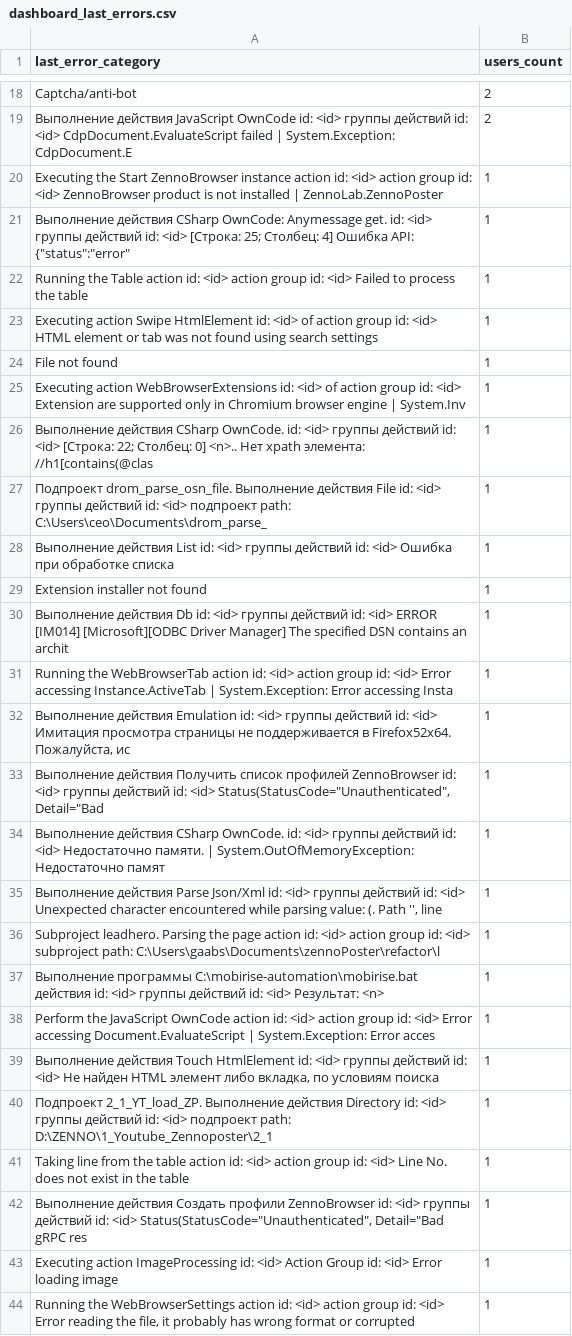
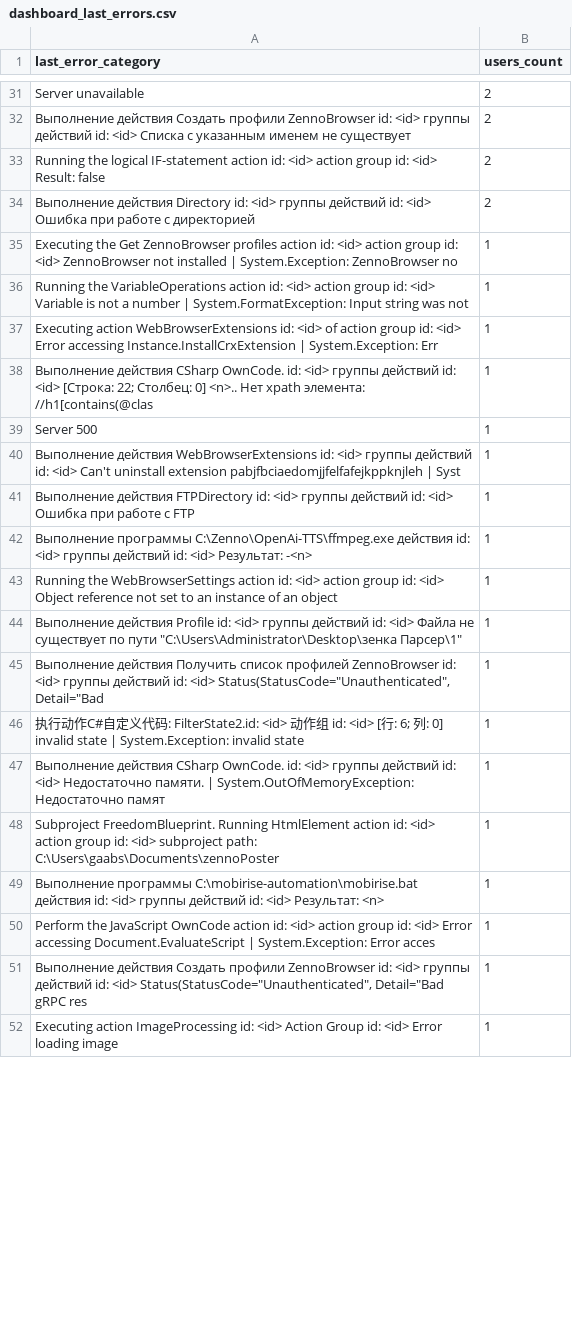
Before and after one commit to TheRealKoxno/zpdash, a CSV file: dashboard_output/dashboard_last_errors.csv, drawn as a sheet; only a part is shown, gaps mark what is left out; removed rows and columns are numbered as before the commit, all else as after; the diff covers the shown part only; the diff names each change by its address in the sheet, - before the commit and + after, or states it on an @@ line.

```diff
--- a/dashboard_output/dashboard_last_errors.csv
+++ b/dashboard_output/dashboard_last_errors.csv
-A31 (last_error_category): Captcha/anti-bot
+A31 (last_error_category): Server unavailable
+row 32: Выполнение действия Создать профили ZennoBrowser id: <id> группы действий id: <id> Списка с указанным именем не существует | 2
+row 33: Running the logical IF-statement action id: <id> action group id: <id> Result: false | 2
-A34 (last_error_category): Выполнение действия JavaScript OwnCode id: <id> группы действий id: <id> CdpDocument.EvaluateScript failed | System.Exception: CdpDocument.E
+A34 (last_error_category): Выполнение действия Directory id: <id> группы действий id: <id> Ошибка при работе с директорией
-A35 (last_error_category): Executing the Start ZennoBrowser instance action id: <id> action group id: <id> ZennoBrowser product is not installed | ZennoLab.ZennoPoster
+A35 (last_error_category): Executing the Get ZennoBrowser profiles action id: <id> action group id: <id> ZennoBrowser not installed | System.Exception: ZennoBrowser no
-row 21: Выполнение действия CSharp OwnCode: Anymessage get. id: <id> группы действий id: <id> [Строка: 25; Cтолбец: 4] Ошибка API: {"status":"error" | 1
-A36 (last_error_category): Running the Table action id: <id> action group id: <id> Failed to process the table
+A36 (last_error_category): Running the VariableOperations action id: <id> action group id: <id> Variable is not a number | System.FormatException: Input string was not
-row 23: Executing action Swipe HtmlElement id: <id> of action group id: <id> HTML element or tab was not found using search settings | 1
-row 24: File not found | 1
-A37 (last_error_category): …id: <id> Extension are supported only in Chromium browser engine | System.Inv
+A37 (last_error_category): …id: <id> Error accessing Instance.InstallCrxExtension | System.Exception: Err
+row 39: Server 500 | 1
-A40 (last_error_category): Подпроект drom_parse_osn_file. Выполнение действия File id: <id> группы действий id: <id> подпроект path: C:\Users\ceo\Documents\drom_parse_
+A40 (last_error_category): Выполнение действия WebBrowserExtensions id: <id> группы действий id: <id> Can't uninstall extension pabjfbciaedomjjfelfafejkppknjleh | Syst
-A41 (last_error_category): Выполнение действия List id: <id> группы действий id: <id> Ошибка при обработке списка
+A41 (last_error_category): Выполнение действия FTPDirectory id: <id> группы действий id: <id> Ошибка при работе с FTP
@@ row 29 moved to row 79: Extension installer not found @@
-A42 (last_error_category): Выполнение действия Db id: <id> группы действий id: <id> ERROR [IM014] [Microsoft][ODBC Driver Manager] The specified DSN contains an archit
+A42 (last_error_category): Выполнение программы C:\Zenno\OpenAi-TTS\ffmpeg.exe действия id: <id> группы действий id: <id> Результат: -<n>
-A43 (last_error_category): Running the WebBrowserTab action id: <id> action group id: <id> Error accessing Instance.ActiveTab | System.Exception: Error accessing Insta
+A43 (last_error_category): Running the WebBrowserSettings action id: <id> action group id: <id> Object reference not set to an instance of an object
-A44 (last_error_category): Выполнение действия Emulation id: <id> группы действий id: <id> Имитация просмотра страницы не поддерживается в Firefox52x64. Пожалуйста, ис
+A44 (last_error_category): Выполнение действия Profile id: <id> группы действий id: <id> Файла не существует по пути "C:\Users\Administrator\Desktop\зенка Парсер\1"
+row 46: 执行动作C#自定义代码: FilterState2.id: <id> 动作组 id: <id> [行: 6; 列: 0] invalid state | System.Exception: invalid state | 1
-row 35: Выполнение действия Parse Json/Xml id: <id> группы действий id: <id> Unexpected character encountered while parsing value: (. Path '', line | 1
-A48 (last_error_category): Subproject leadhero. Parsing the page action id: <id> action group id: <id> subproject path: C:\Users\gaabs\Documents\zennoPoster\refactor\l
+A48 (last_error_category): Subproject FreedomBlueprint. Running HtmlElement action id: <id> action group id: <id> subproject path: C:\Users\gaabs\Documents\zennoPoster
-row 39: Выполнение действия Touch HtmlElement id: <id> группы действий id: <id> Не найден HTML элемент либо вкладка, по условиям поиска | 1
-row 40: Подпроект 2_1_YT_load_ZP. Выполнение действия Directory id: <id> группы действий id: <id> подпроект path: D:\ZENNO\1_Youtube_Zennoposter\2_1 | 1
-row 41: Taking line from the table action id: <id> action group id: <id> Line No. does not exist in the table | 1
-row 44: Running the WebBrowserSettings action id: <id> action group id: <id> Error reading the file, it probably has wrong format or corrupted | 1
```
Also changed, not shown: 52 added rows, 11 removed rows and 15 edited cells elsewhere in this file, dashboard_output/dashboard_top_themes.csv, docs/dashboard_last_errors.csv, 29 other files.
